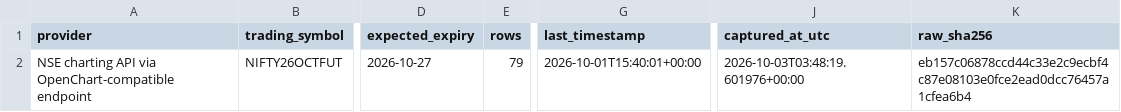
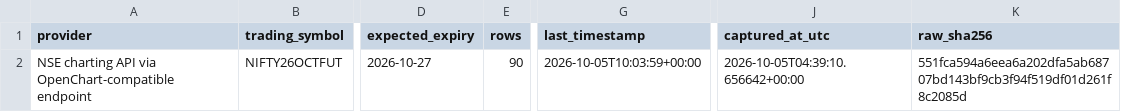
Before and after one commit to NexttTrader/Nifty50-Minute-Data, a CSV file: research/data/forward/PHASE87_FORWARD_MANIFEST.csv, drawn as a sheet; only a part is shown, gaps mark what is left out; the diff names each change by its address in the sheet, - before the commit and + after, or states it on an @@ line.

```diff
--- a/research/data/forward/PHASE87_FORWARD_MANIFEST.csv
+++ b/research/data/forward/PHASE87_FORWARD_MANIFEST.csv
-E2 (rows): 79
+E2 (rows): 90
-G2 (last_timestamp): 2026-10-01T15:40:01+00:00
+G2 (last_timestamp): 2026-10-05T10:03:59+00:00
-J2 (captured_at_utc): 2026-10-03T03:48:19.601976+00:00
+J2 (captured_at_utc): 2026-10-05T04:39:10.656642+00:00
-K2 (raw_sha256): eb157c06878ccd44c33e2c9ecbf4c87e08103e0fce2ead0dcc76457a1cfea6b4
+K2 (raw_sha256): 551fca594a6eea6a202dfa5ab68707bd143bf9cb3f94f519df01d261f8c2085d
```
Also changed, not shown: research/data/forward/PHASE87_NIFTY26OCTFUT_5m.csv, 1 other file.
